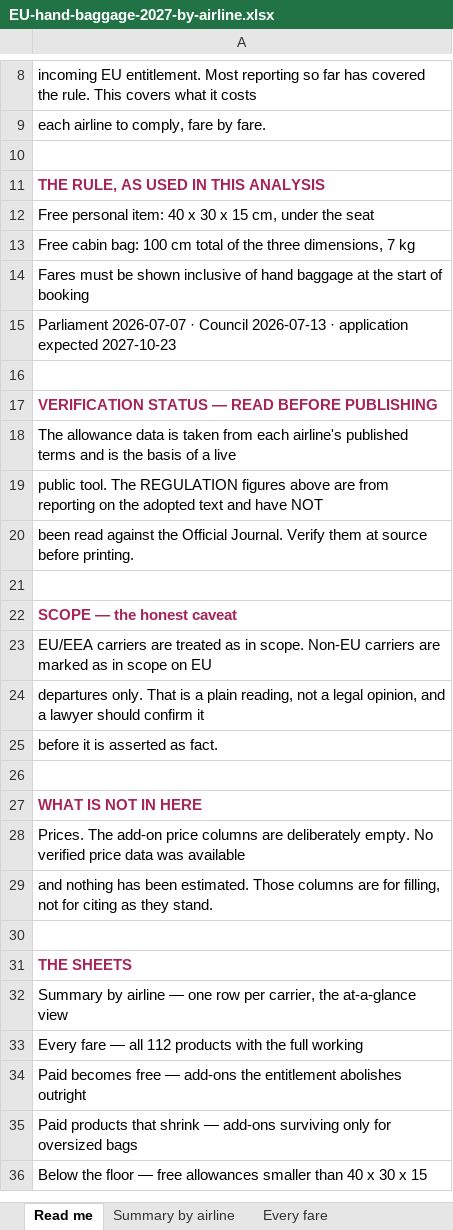
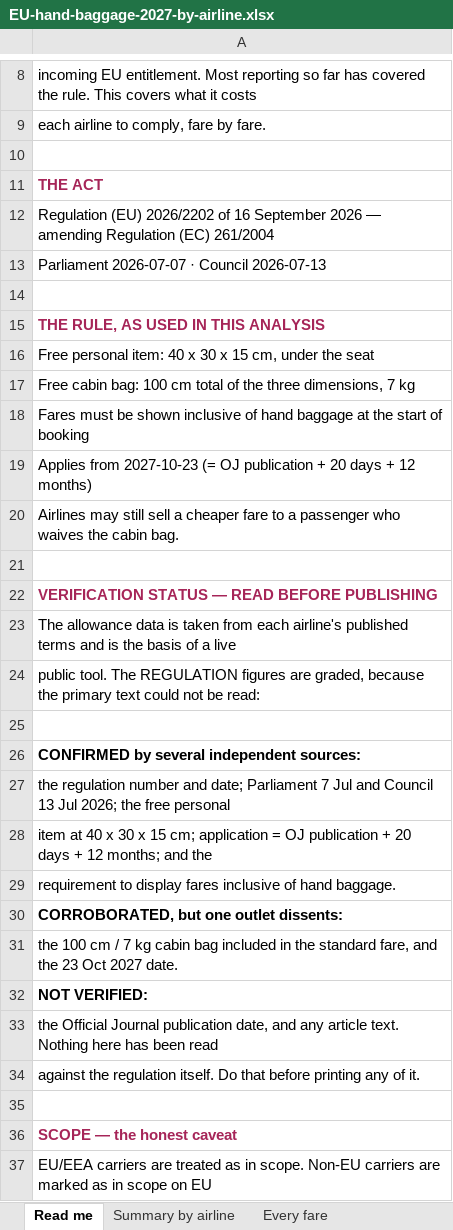
Before and after one commit to Glenweb/CV, an Excel workbook: lft/eu2027/out/EU-hand-baggage-2027-by-airline.xlsx, sheet Read me, drawn as a sheet; only a part is shown, gaps mark what is left out; the shorter side is filled out with more unchanged rows; values as stored, in another font and other column widths than the file's, no borders; addresses are those after the commit; the diff names each change by its address in the sheet, - before the commit and + after, or states it on an @@ line.

```diff
--- a/lft/eu2027/out/EU-hand-baggage-2027-by-airline.xlsx (sheet Read me)
+++ b/lft/eu2027/out/EU-hand-baggage-2027-by-airline.xlsx (sheet Read me)
+row 11: THE ACT
+row 12: Regulation (EU) 2026/2202 of 16 September 2026 — amending Regulation (EC) 261/2004
+row 13: Parliament 2026-07-07 · Council 2026-07-13
+row 14: (empty)
-A19: Parliament 2026-07-07 · Council 2026-07-13 · application expected 2027-10-23
+A19: Applies from 2027-10-23 (= OJ publication + 20 days + 12 months)
+row 20: Airlines may still sell a cheaper fare to a passenger who waives the cabin bag.
-A24: …REGULATION figures above are from reporting on the adopted text and have NOT
+A24: …REGULATION figures are graded, because the primary text could not be read:
+row 25: (empty)
-A26: been read against the Official Journal. Verify them at source before printing.
+A26: CONFIRMED by several independent sources:
-A26 bold: off
+A26 bold: on
+row 27: the regulation number and date; Parliament 7 Jul and Council 13 Jul 2026; the free personal
+row 28: item at 40 x 30 x 15 cm; application = OJ publication + 20 days + 12 months; and the
+row 29: requirement to display fares inclusive of hand baggage.
+row 30: CORROBORATED, but one outlet dissents:
+row 31: the 100 cm / 7 kg cabin bag included in the standard fare, and the 23 Oct 2027 date.
+row 32: NOT VERIFIED:
+row 33: the Official Journal publication date, and any article text. Nothing here has been read
+row 34: against the regulation itself. Do that before printing any of it.
```
Also changed, not shown: sheet Paid products that shrink, sheet Every fare, 4 other files.
